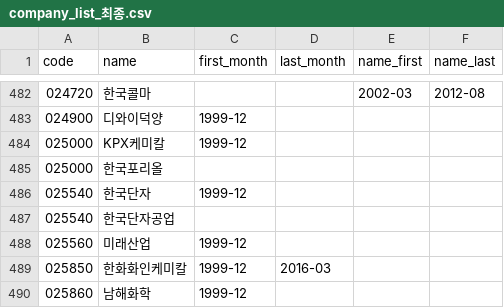
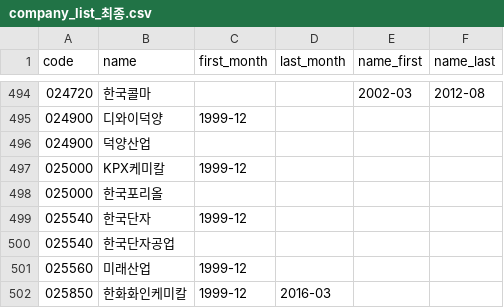
Before and after one commit to fdi-team04/fdi-team04-1-, a CSV file: 연습장/news/company_list_최종.csv, drawn as a sheet; only a part is shown, gaps mark what is left out; the shorter side is filled out with more unchanged rows; the diff covers the shown part only; the diff names each change by its address in the sheet, - before the commit and + after, or states it on an @@ line.

```diff
--- a/연습장/news/company_list_최종.csv
+++ b/연습장/news/company_list_최종.csv
+row 496: 024900 | 덕양산업
```
Also changed, not shown: 12 added rows elsewhere in this file, 1 other file.
